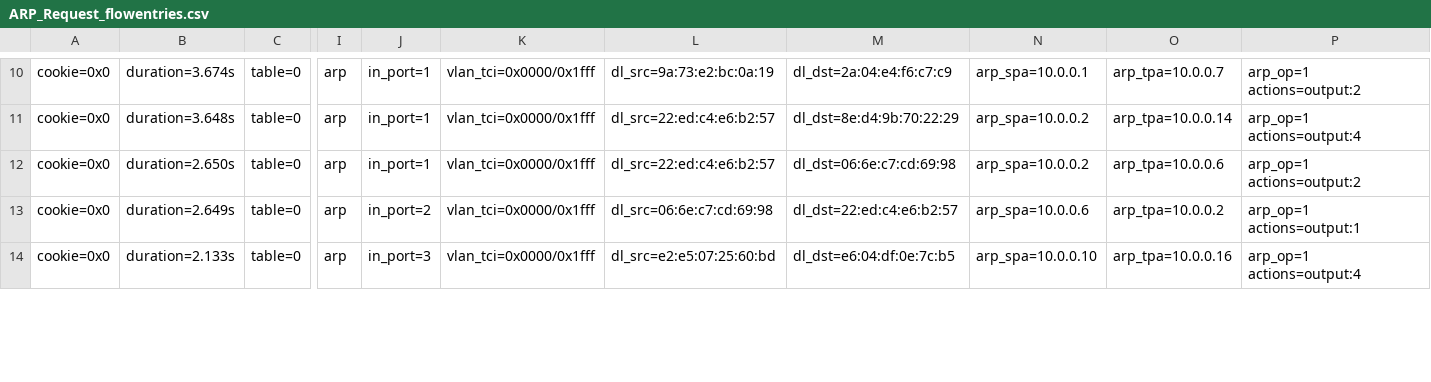
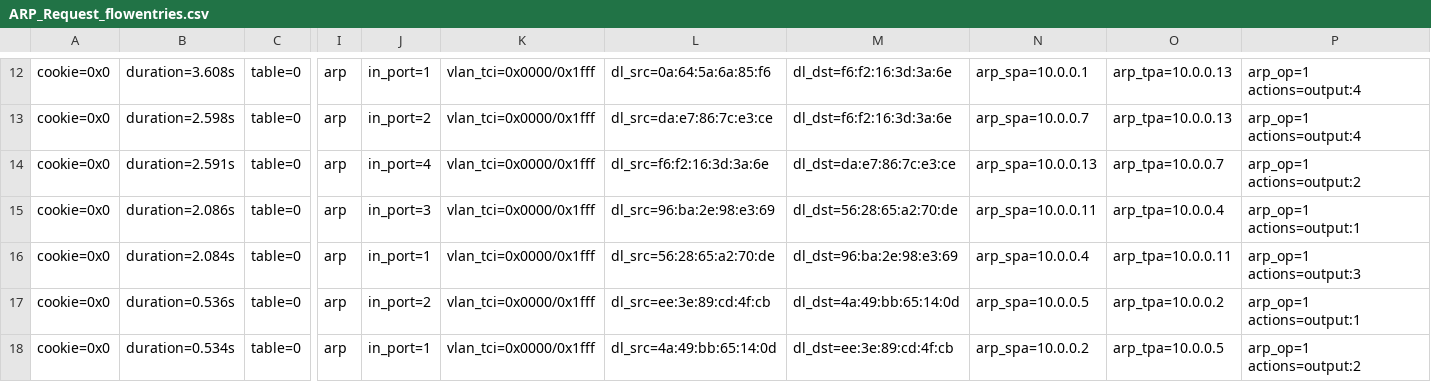
Before and after one commit to xuanPhuc-1/MITM-Detection, a CSV file: ARP_data/ARP_Request_flowentries.csv, drawn as a sheet; only a part is shown, gaps mark what is left out; addresses are those after the commit; rows hold the shown columns only; the diff covers the shown part only; the diff names each change by its address in the sheet, - before the commit and + after, or states it on an @@ line.

```diff
--- a/ARP_data/ARP_Request_flowentries.csv
+++ b/ARP_data/ARP_Request_flowentries.csv
-B12: duration=3.674s
+B12: duration=3.608s
-L12: dl_src=9a:73:e2:bc:0a:19
+L12: dl_src=0a:64:5a:6a:85:f6
-M12: dl_dst=2a:04:e4:f6:c7:c9
+M12: dl_dst=f6:f2:16:3d:3a:6e
-O12: arp_tpa=10.0.0.7
+O12: arp_tpa=10.0.0.13
-P12: arp_op=1 actions=output:2
+P12: arp_op=1 actions=output:4
-B13: duration=3.648s
+B13: duration=2.598s
-J13: in_port=1
+J13: in_port=2
-L13: dl_src=22:ed:c4:e6:b2:57
+L13: dl_src=da:e7:86:7c:e3:ce
-M13: dl_dst=8e:d4:9b:70:22:29
+M13: dl_dst=f6:f2:16:3d:3a:6e
-N13: arp_spa=10.0.0.2
+N13: arp_spa=10.0.0.7
-O13: arp_tpa=10.0.0.14
+O13: arp_tpa=10.0.0.13
-B14: duration=2.650s
+B14: duration=2.591s
-J14: in_port=1
+J14: in_port=4
-L14: dl_src=22:ed:c4:e6:b2:57
+L14: dl_src=f6:f2:16:3d:3a:6e
-M14: dl_dst=06:6e:c7:cd:69:98
+M14: dl_dst=da:e7:86:7c:e3:ce
-N14: arp_spa=10.0.0.2
+N14: arp_spa=10.0.0.13
-O14: arp_tpa=10.0.0.6
+O14: arp_tpa=10.0.0.7
-B15: duration=2.649s
+B15: duration=2.086s
-J15: in_port=2
+J15: in_port=3
-L15: dl_src=06:6e:c7:cd:69:98
+L15: dl_src=96:ba:2e:98:e3:69
-M15: dl_dst=22:ed:c4:e6:b2:57
+M15: dl_dst=56:28:65:a2:70:de
-N15: arp_spa=10.0.0.6
+N15: arp_spa=10.0.0.11
-O15: arp_tpa=10.0.0.2
+O15: arp_tpa=10.0.0.4
-B16: duration=2.133s
+B16: duration=2.084s
-J16: in_port=3
+J16: in_port=1
-L16: dl_src=e2:e5:07:25:60:bd
+L16: dl_src=56:28:65:a2:70:de
-M16: dl_dst=e6:04:df:0e:7c:b5
+M16: dl_dst=96:ba:2e:98:e3:69
-N16: arp_spa=10.0.0.10
+N16: arp_spa=10.0.0.4
-O16: arp_tpa=10.0.0.16
+O16: arp_tpa=10.0.0.11
-P16: arp_op=1 actions=output:4
+P16: arp_op=1 actions=output:3
+row 17: cookie=0x0 | duration=0.536s | table=0 | arp | in_port=2 | vlan_tci=0x0000/0x1fff | dl_src=ee:3e:89:cd:4f:cb | dl_dst=4a:49:bb:65:14:0d | arp_spa=10.0.0.5 | arp_tpa=10.0.0.2 | arp_op=1 actions=output:1
+row 18: cookie=0x0 | duration=0.534s | table=0 | arp | in_port=1 | vlan_tci=0x0000/0x1fff | dl_src=4a:49:bb:65:14:0d | dl_dst=ee:3e:89:cd:4f:cb | arp_spa=10.0.0.2 | arp_tpa=10.0.0.5 | arp_op=1 actions=output:2
```
Also changed, not shown: 2 added rows and 75 edited cells elsewhere in this file, ARP_data/ARP_Reply_flowentries.csv, ARP_data/eth_src_reply.csv, 26 other files.
